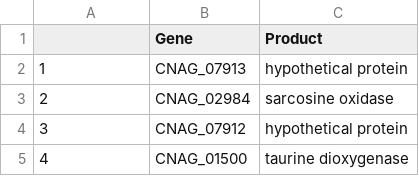
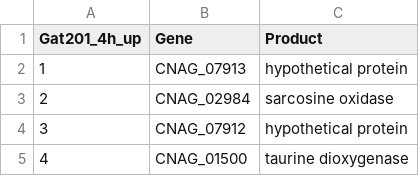
Before and after one commit to ewallace/CryptoGat201RNASeq, a CSV file: results_deseq_2/Genelist/Gat201_4hUP.csv, drawn as a sheet; only a part is shown; the diff names each change by its address in the sheet, - before the commit and + after, or states it on an @@ line.

Commit message:
minor changes to volcano plots, genelists and scale on MA plots

```diff
--- a/results_deseq_2/Genelist/Gat201_4hUP.csv
+++ b/results_deseq_2/Genelist/Gat201_4hUP.csv
-A1: (empty)
+A1: Gat201_4h_up
```
Also changed, not shown: results_deseq_2/Genelist/Gat201_0hDOWN.csv, results_deseq_2/Genelist/Gat201_0hUP.csv, 20 other files.
